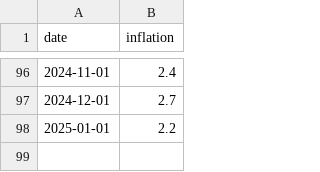
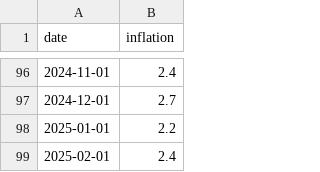
Before and after one commit to canovasjm/inflacion, a CSV file: inflation_data.csv, drawn as a sheet; only a part is shown, gaps mark what is left out.

Commit message:
Add feb-25 inflation

```diff
--- a/inflation_data.csv
+++ b/inflation_data.csv
@@ -98 +98,2 @@ date,inflation
 2025-01-01,2.2
+2025-02-01,2.4
```
